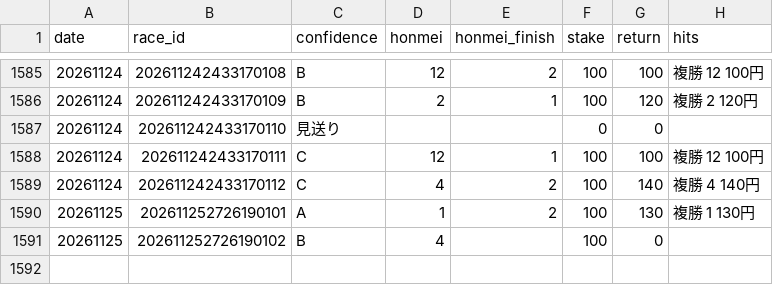
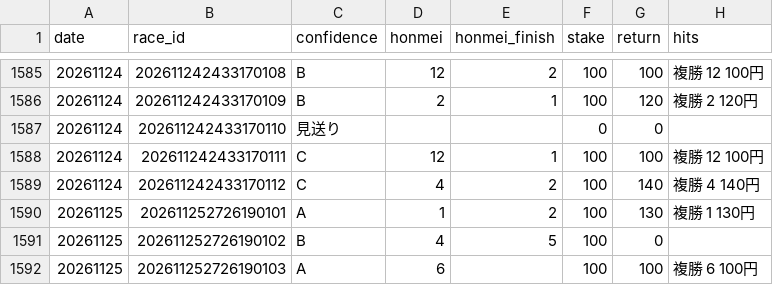
Before and after one commit to bunbunbunzai/keiba-ai, a CSV file: results_ledger.csv, drawn as a sheet; only a part is shown, gaps mark what is left out.

```diff
--- a/results_ledger.csv
+++ b/results_ledger.csv
@@ -1590,2 +1590,3 @@ date,race_id,confidence,honmei,honmei_finish,stake,return,hits
 20261125,202611252726190101,A,1,2,100,130,複勝 1 130円
-20261125,202611252726190102,B,4,,100,0,
+20261125,202611252726190102,B,4,5,100,0,
+20261125,202611252726190103,A,6,,100,100,複勝 6 100円
```
Also changed, not shown: 7 other files.
